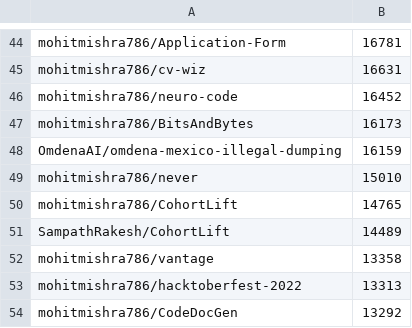
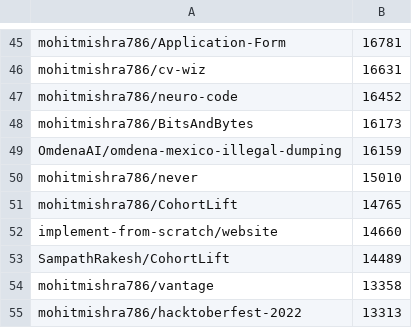
Before and after one commit to mohitmishra786/mohitmishra786, a CSV file: loc_results/repo_summary.csv, drawn as a sheet; only a part is shown, gaps mark what is left out; removed rows and columns are numbered as before the commit, all else as after; the diff covers the shown part only; the diff names each change by its address in the sheet, - before the commit and + after, or states it on an @@ line.

```diff
--- a/loc_results/repo_summary.csv
+++ b/loc_results/repo_summary.csv
+row 52: implement-from-scratch/website | 14660
-row 54: mohitmishra786/CodeDocGen | 13292
```
Also changed, not shown: 4 added rows, 4 removed rows and 2 edited cells elsewhere in this file, loc_results/detailed_results.csv, loc_results/language_summary.csv, 4 other files.
